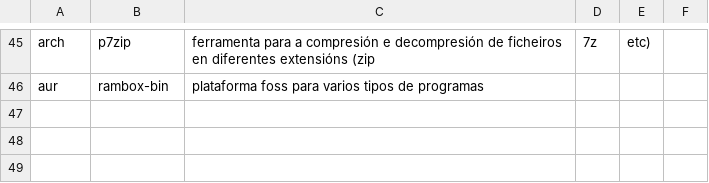
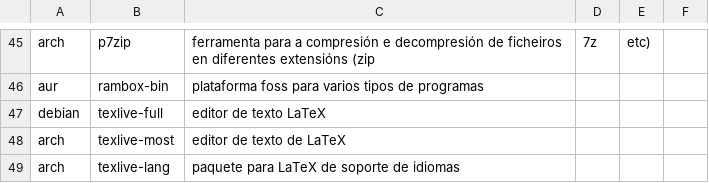
Before and after one commit to Ran-n/Scripts, a CSV file: setup/media/progs.csv, drawn as a sheet; only a part is shown, gaps mark what is left out; the diff names each change by its address in the sheet, - before the commit and + after, or states it on an @@ line.

Commit message:
cambios

```diff
--- a/setup/media/progs.csv
+++ b/setup/media/progs.csv
+row 47: debian | texlive-full | editor de texto LaTeX
+row 48: arch | texlive-most | editor de texto de LaTeX
+row 49: arch | texlive-lang | paquete para LaTeX de soporte de idiomas
```
